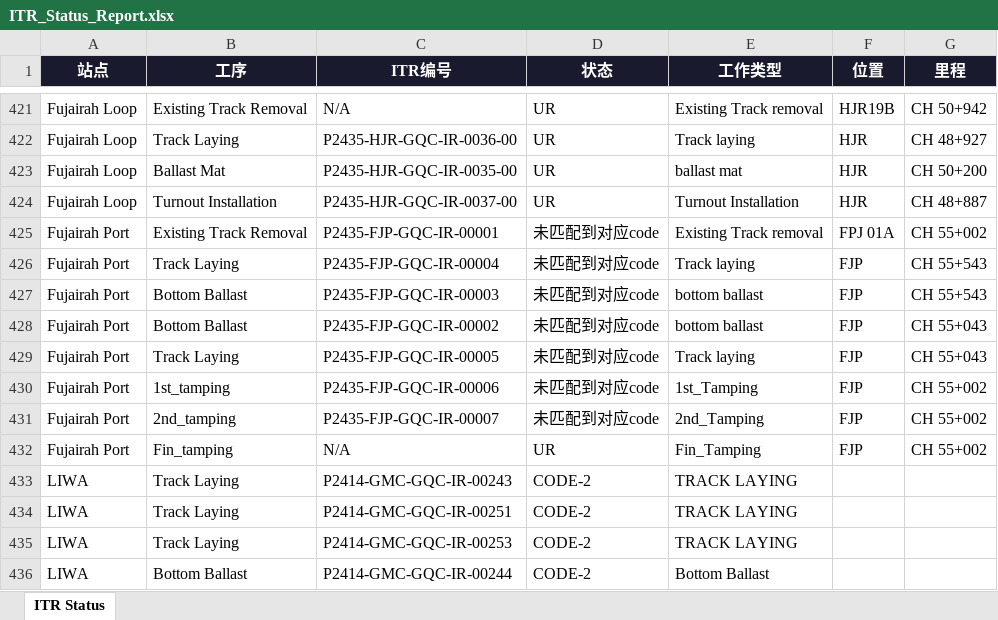
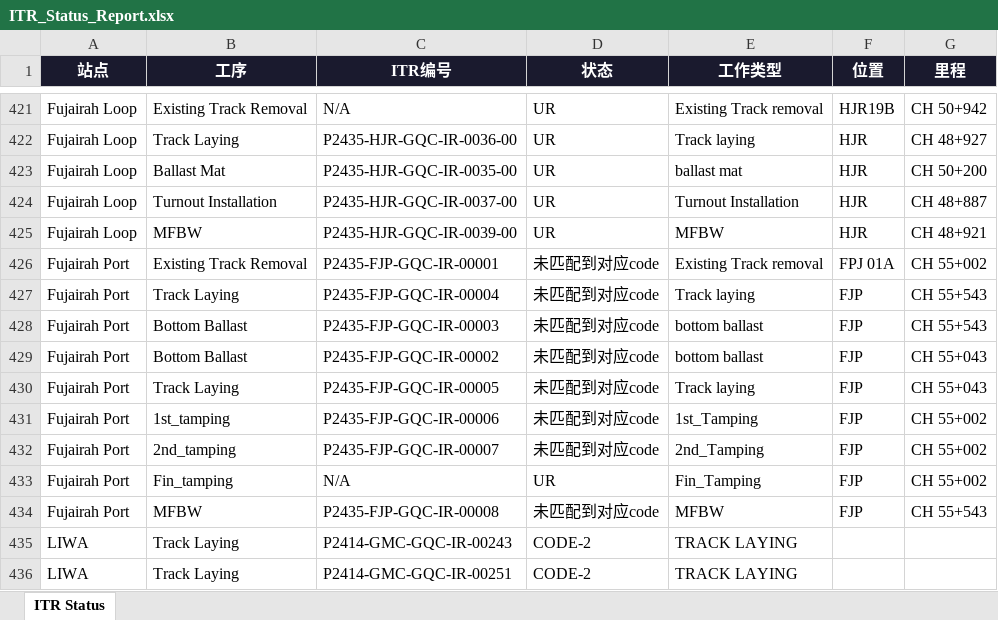
Before and after one commit to WeaJpp/itr-report, an Excel workbook: ITR_Status_Report.xlsx, sheet ITR Status, drawn as a sheet; only a part is shown, gaps mark what is left out; the shorter side is filled out with more unchanged rows; values as stored, in another font and other column widths than the file's, no borders; the diff names each change by its address in the sheet, - before the commit and + after, or states it on an @@ line.

Commit message:
ITR Report 2026-06-22

```diff
--- a/ITR_Status_Report.xlsx (sheet ITR Status)
+++ b/ITR_Status_Report.xlsx (sheet ITR Status)
+row 425: Fujairah Loop | MFBW | P2435-HJR-GQC-IR-0039-00 | UR | MFBW | HJR | CH 48+921
+row 434: Fujairah Port | MFBW | P2435-FJP-GQC-IR-00008 | 未匹配到对应code | MFBW | FJP | CH 55+543
```
Also changed, not shown: 2 other files.
